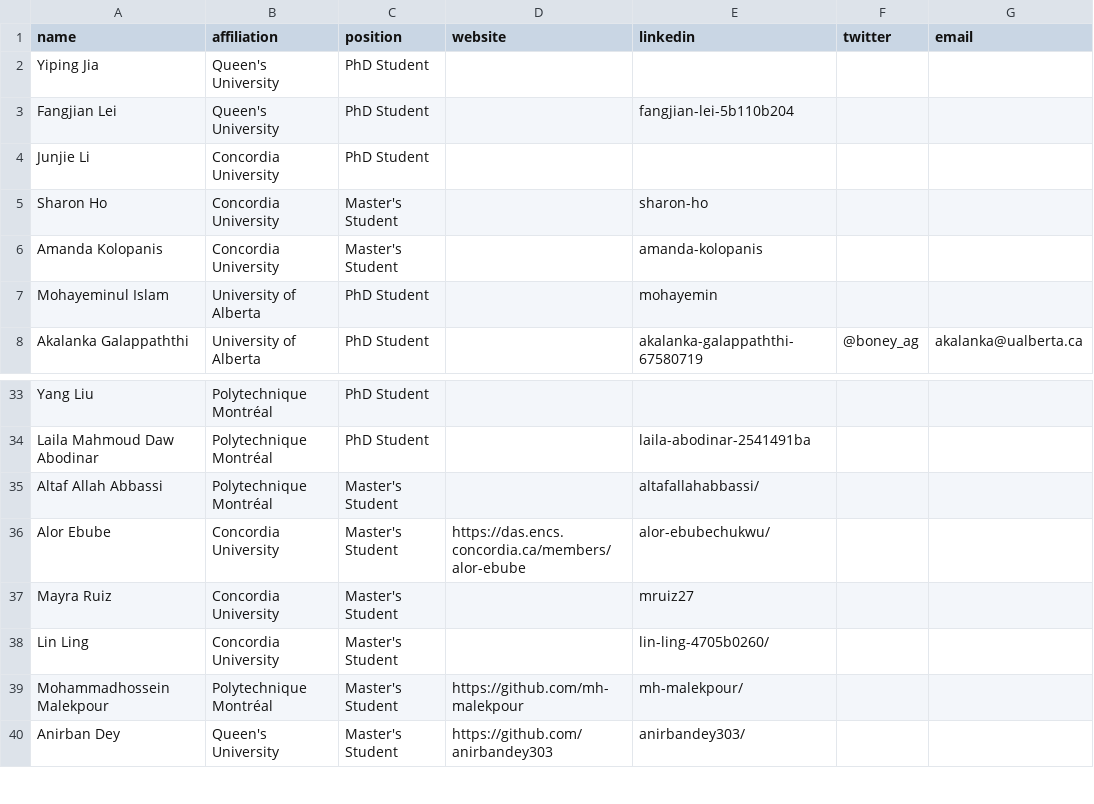
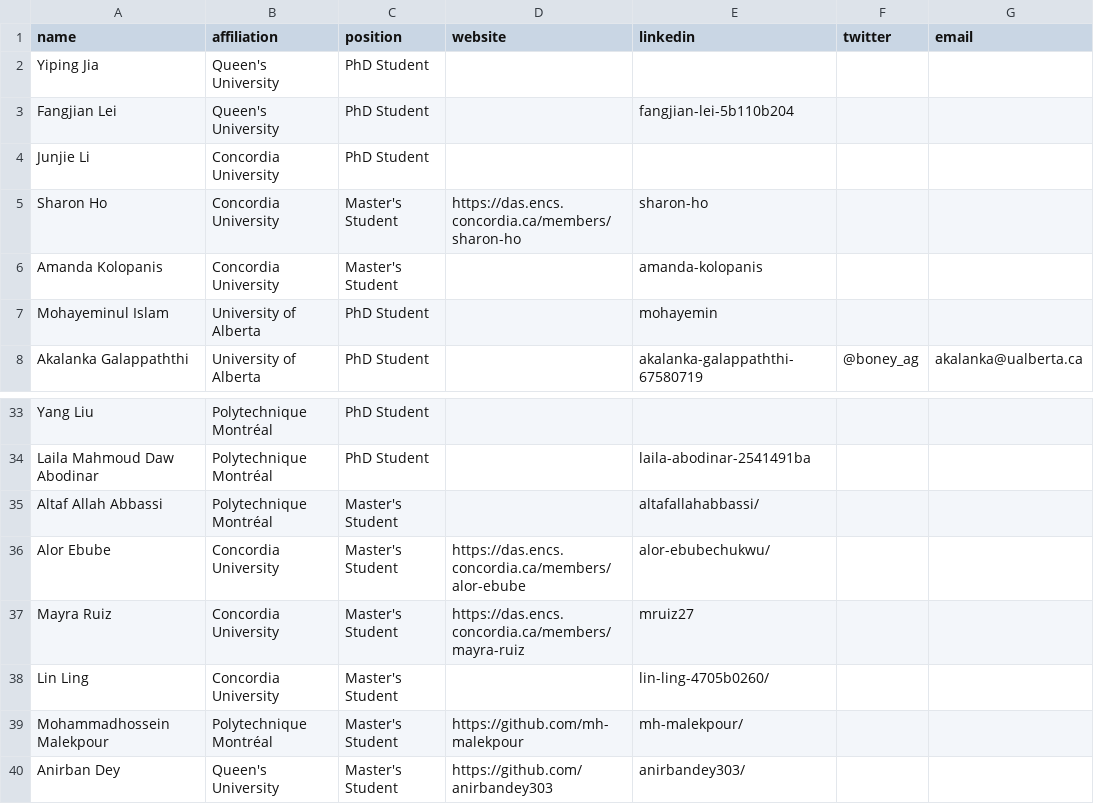
Before and after one commit to create-se4ai/website, a CSV file: team/students.csv, drawn as a sheet; only a part is shown, gaps mark what is left out.

Commit message:
Update students.csv
Added DAS Lab page to Know More section for Sharon and Mayra

```diff
--- a/team/students.csv
+++ b/team/students.csv
@@ -4,3 +4,3 @@ Fangjian Lei,Queen's University,PhD Student,,fangjian-lei-5b110b204,,
 Junjie Li,Concordia University,PhD Student,,,,
-Sharon Ho,Concordia University,Master's Student,,sharon-ho,,
+Sharon Ho,Concordia University,Master's Student,https://das.encs.concordia.ca/members/sharon-ho,sharon-ho,,
 Amanda Kolopanis,Concordia University,Master's Student,,amanda-kolopanis,,
@@ -36,3 +36,3 @@ Altaf Allah Abbassi,Polytechnique Montréal,Master's Student,,altafallahabbassi/
 Alor Ebube,Concordia University,Master's Student,https://das.encs.concordia.ca/members/alor-ebube,alor-ebubechukwu/,,
-Mayra Ruiz,Concordia University,Master's Student,,mruiz27,,
+Mayra Ruiz,Concordia University,Master's Student,https://das.encs.concordia.ca/members/mayra-ruiz,mruiz27,,
 Lin Ling,Concordia University,Master's Student,,lin-ling-4705b0260/,,
```
